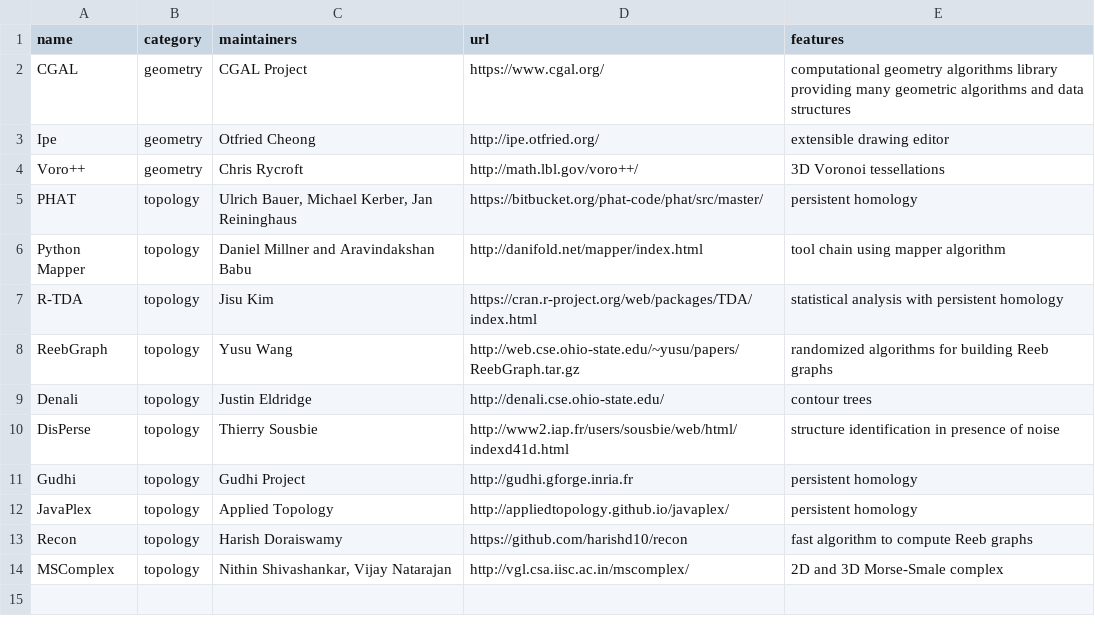
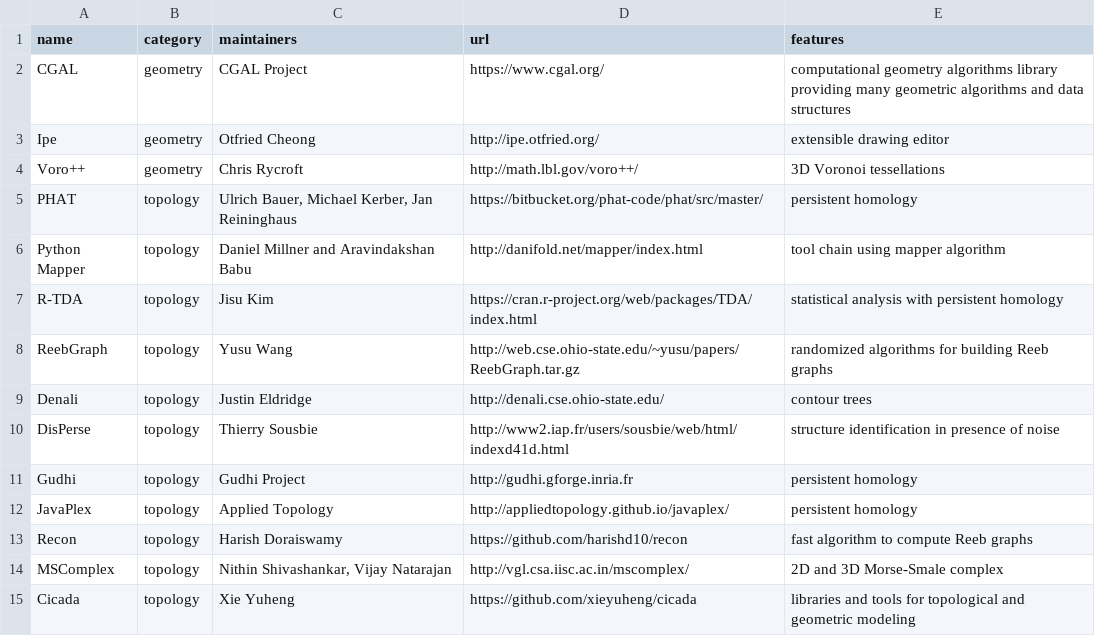
Before and after one commit to compTAG/teaching-compGT, a CSV file: _data/software.csv, drawn as a sheet; the diff names each change by its address in the sheet, - before the commit and + after, or states it on an @@ line.

Commit message:
Add Cicada

```diff
--- a/_data/software.csv
+++ b/_data/software.csv
+row 15: Cicada | topology | Xie Yuheng | https://github.com/xieyuheng/cicada | libraries and tools for topological and geometric modeling
```
